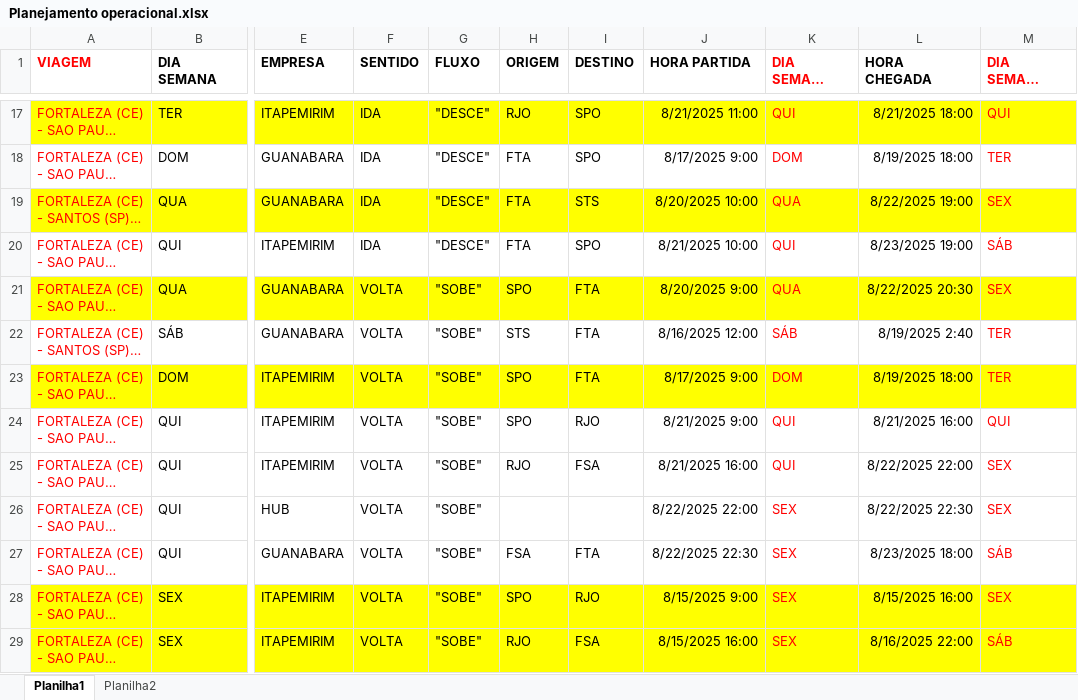
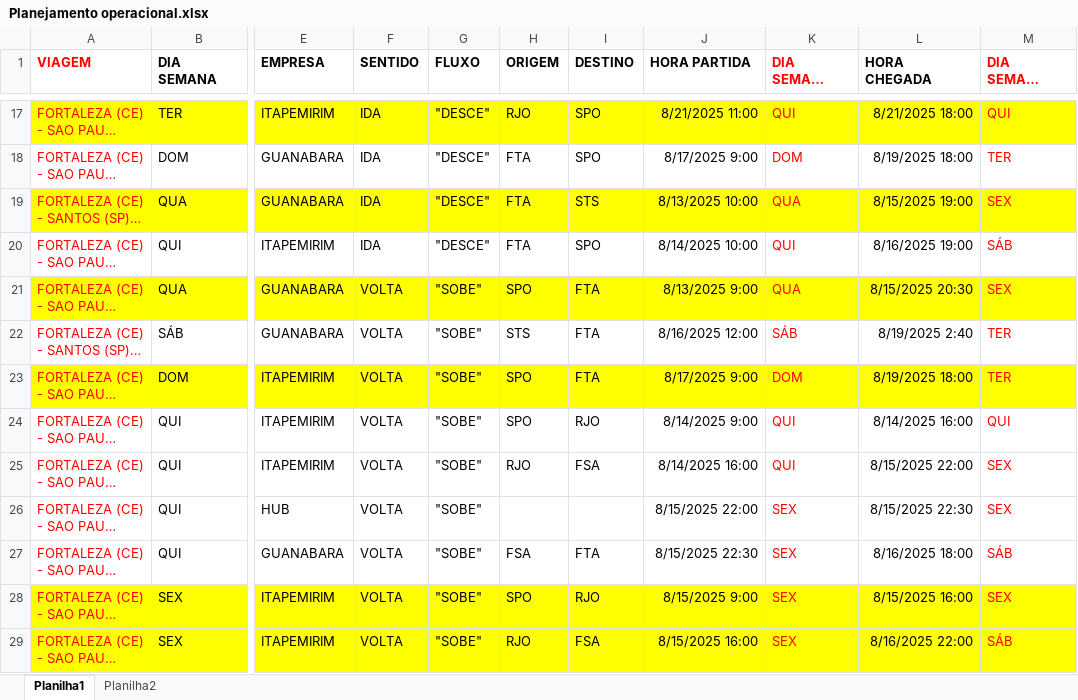
Before and after one commit to Vinipurcinelli-hub/Hub_FSA, an Excel workbook: Planejamento operacional.xlsx, sheet Planilha1, drawn as a sheet; only a part is shown, gaps mark what is left out; long unchanged cells end in …; values as stored, in another font and other column widths than the file's, no borders; the diff names each change by its address in the sheet, - before the commit and + after, or states it on an @@ line.

Commit message:
Add files via upload

```diff
--- a/Planejamento operacional.xlsx (sheet Planilha1)
+++ b/Planejamento operacional.xlsx (sheet Planilha1)
-J19 (HORA PARTIDA): 8/20/2025 10:00
+J19 (HORA PARTIDA): 8/13/2025 10:00
-L19 (HORA CHEGADA): 8/22/2025 19:00
+L19 (HORA CHEGADA): 8/15/2025 19:00
-J20 (HORA PARTIDA): 8/21/2025 10:00
+J20 (HORA PARTIDA): 8/14/2025 10:00
-L20 (HORA CHEGADA): 8/23/2025 19:00
+L20 (HORA CHEGADA): 8/16/2025 19:00
-J21 (HORA PARTIDA): 8/20/2025 9:00
+J21 (HORA PARTIDA): 8/13/2025 9:00
-L21 (HORA CHEGADA): 8/22/2025 20:30
+L21 (HORA CHEGADA): 8/15/2025 20:30
-J24 (HORA PARTIDA): 8/21/2025 9:00
+J24 (HORA PARTIDA): 8/14/2025 9:00
-L24 (HORA CHEGADA): 8/21/2025 16:00
+L24 (HORA CHEGADA): 8/14/2025 16:00
-J25 (HORA PARTIDA): 8/21/2025 16:00
+J25 (HORA PARTIDA): 8/14/2025 16:00
-L25 (HORA CHEGADA): 8/22/2025 22:00
+L25 (HORA CHEGADA): 8/15/2025 22:00
-J26 (HORA PARTIDA): 8/22/2025 22:00
+J26 (HORA PARTIDA): 8/15/2025 22:00
-L26 (HORA CHEGADA): 8/22/2025 22:30
+L26 (HORA CHEGADA): 8/15/2025 22:30
-J27 (HORA PARTIDA): 8/22/2025 22:30
+J27 (HORA PARTIDA): 8/15/2025 22:30
-L27 (HORA CHEGADA): 8/23/2025 18:00
+L27 (HORA CHEGADA): 8/16/2025 18:00
```
